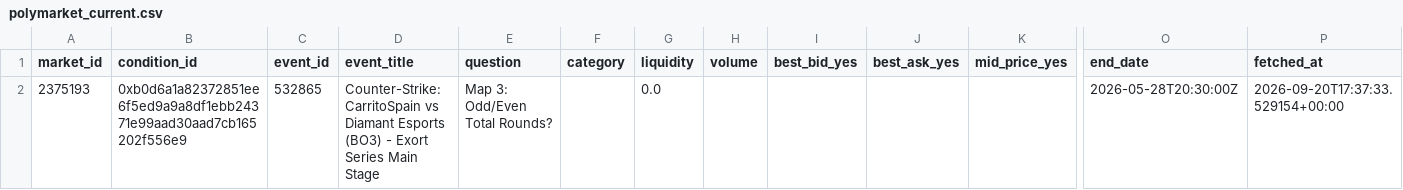
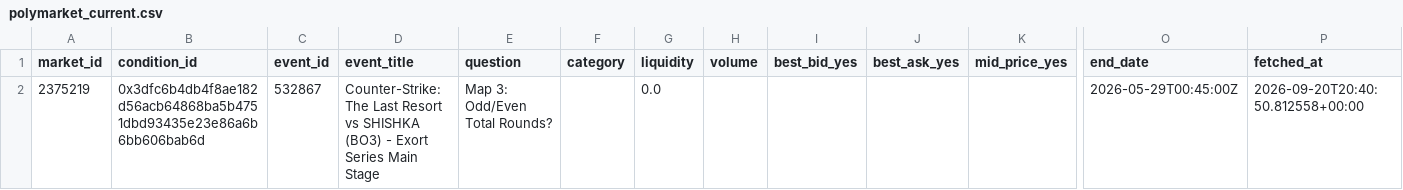
Before and after one commit to kanbeOK/time-wasting-repo-2, a CSV file: data/polymarket_current.csv, drawn as a sheet; only a part is shown, gaps mark what is left out; removed rows and columns are numbered as before the commit, all else as after; rows hold the shown columns only; the diff names each change by its address in the sheet, - before the commit and + after, or states it on an @@ line.

```diff
--- a/data/polymarket_current.csv
+++ b/data/polymarket_current.csv
-row 2: 2375193 | 0xb0d6a1a82372851ee6f5ed9a9a8df1ebb24371e99aad30aad7cb165202f556e9 | 532865 | Counter-Strike: CarritoSpain vs Diamant Esports (BO3) - Exort Series Main Stage | Map 3: Odd/Even Total Rounds? |  | 0.0 |  |  |  |  | 2026-05-28T20:30:00Z | 2026-09-20T17:37:33.529154+00:00
+row 2: 2375219 | 0x3dfc6b4db4f8ae182d56acb64868ba5b4751dbd93435e23e86a6b6bb606bab6d | 532867 | Counter-Strike: The Last Resort vs SHISHKA (BO3) - Exort Series Main Stage | Map 3: Odd/Even Total Rounds? |  | 0.0 |  |  |  |  | 2026-05-29T00:45:00Z | 2026-09-20T20:40:50.812558+00:00
```
